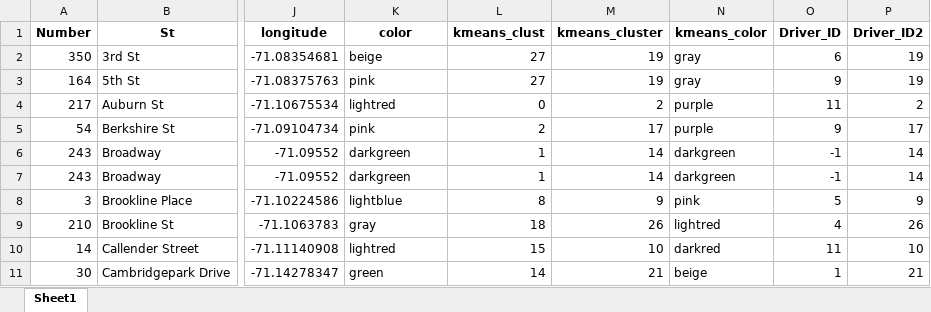
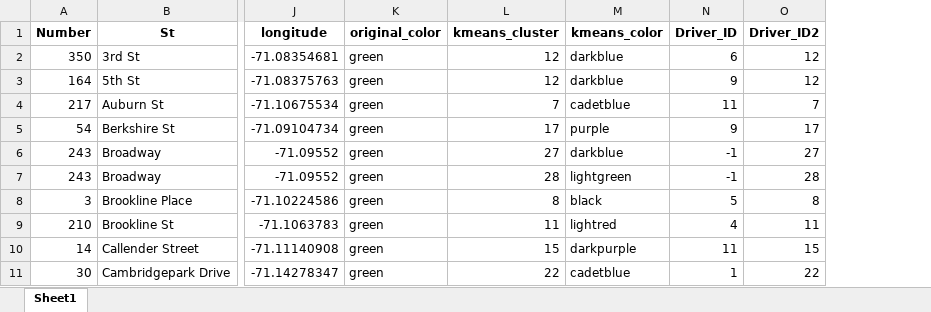
Before and after one commit to ericenglin/Food-Dropoff, an Excel workbook: delivery_table.xlsx, sheet Sheet1, drawn as a sheet; only a part is shown, gaps mark what is left out; values as stored, in another font and other column widths than the file's, no borders; removed rows and columns are numbered as before the commit, all else as after; the diff covers the shown part only; the diff names each change by its address in the sheet, - before the commit and + after, or states it on an @@ line.

```diff
--- a/delivery_table.xlsx (sheet Sheet1)
+++ b/delivery_table.xlsx (sheet Sheet1)
-column L (kmeans_clust), rows 2-11: 27 | 27 | 0 | 2 | 1 | 1 | 8 | 18 | 15 | 14
-K1: color
+K1: original_color
-K2 (original_color): beige
+K2 (original_color): green
-L2:L3 (kmeans_cluster): 19
+L2:L3 (kmeans_cluster): 12
-M2:M3 (kmeans_color): gray
+M2:M3 (kmeans_color): darkblue
-O2:O3 (Driver_ID2): 19
+O2:O3 (Driver_ID2): 12
-K3 (original_color): pink
+K3 (original_color): green
-K4 (original_color): lightred
+K4 (original_color): green
-L4 (kmeans_cluster): 2
+L4 (kmeans_cluster): 7
-M4 (kmeans_color): purple
+M4 (kmeans_color): cadetblue
-O4 (Driver_ID2): 2
+O4 (Driver_ID2): 7
-K5 (original_color): pink
+K5 (original_color): green
-K6:K7 (original_color): darkgreen
+K6:K7 (original_color): green
-L6 (kmeans_cluster): 14
+L6 (kmeans_cluster): 27
-M6 (kmeans_color): darkgreen
+M6 (kmeans_color): darkblue
-O6 (Driver_ID2): 14
+O6 (Driver_ID2): 27
-L7 (kmeans_cluster): 14
+L7 (kmeans_cluster): 28
-M7 (kmeans_color): darkgreen
+M7 (kmeans_color): lightgreen
-O7 (Driver_ID2): 14
+O7 (Driver_ID2): 28
-K8 (original_color): lightblue
+K8 (original_color): green
-L8 (kmeans_cluster): 9
+L8 (kmeans_cluster): 8
-M8 (kmeans_color): pink
+M8 (kmeans_color): black
-O8 (Driver_ID2): 9
+O8 (Driver_ID2): 8
-K9 (original_color): gray
+K9 (original_color): green
-L9 (kmeans_cluster): 26
+L9 (kmeans_cluster): 11
-O9 (Driver_ID2): 26
+O9 (Driver_ID2): 11
-K10 (original_color): lightred
+K10 (original_color): green
-L10 (kmeans_cluster): 10
+L10 (kmeans_cluster): 15
-M10 (kmeans_color): darkred
+M10 (kmeans_color): darkpurple
-O10 (Driver_ID2): 10
+O10 (Driver_ID2): 15
-L11 (kmeans_cluster): 21
+L11 (kmeans_cluster): 22
-M11 (kmeans_color): beige
+M11 (kmeans_color): cadetblue
-O11 (Driver_ID2): 21
+O11 (Driver_ID2): 22
```
Also changed, not shown: 1184 edited cells elsewhere in this sheet, 4 other files.
